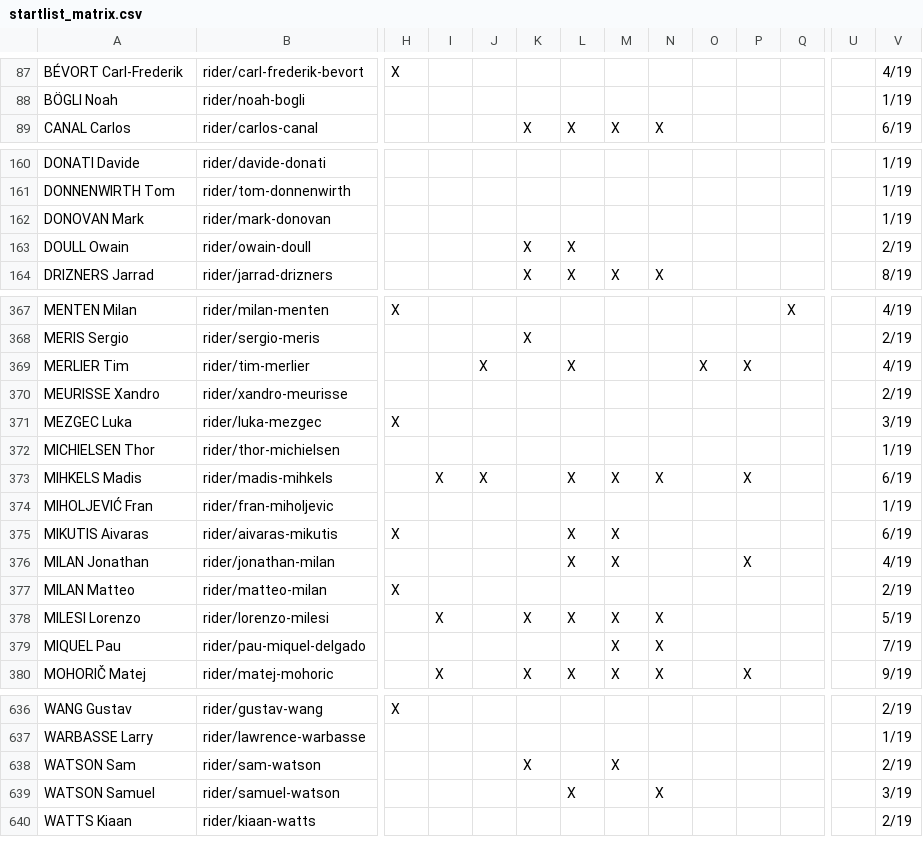
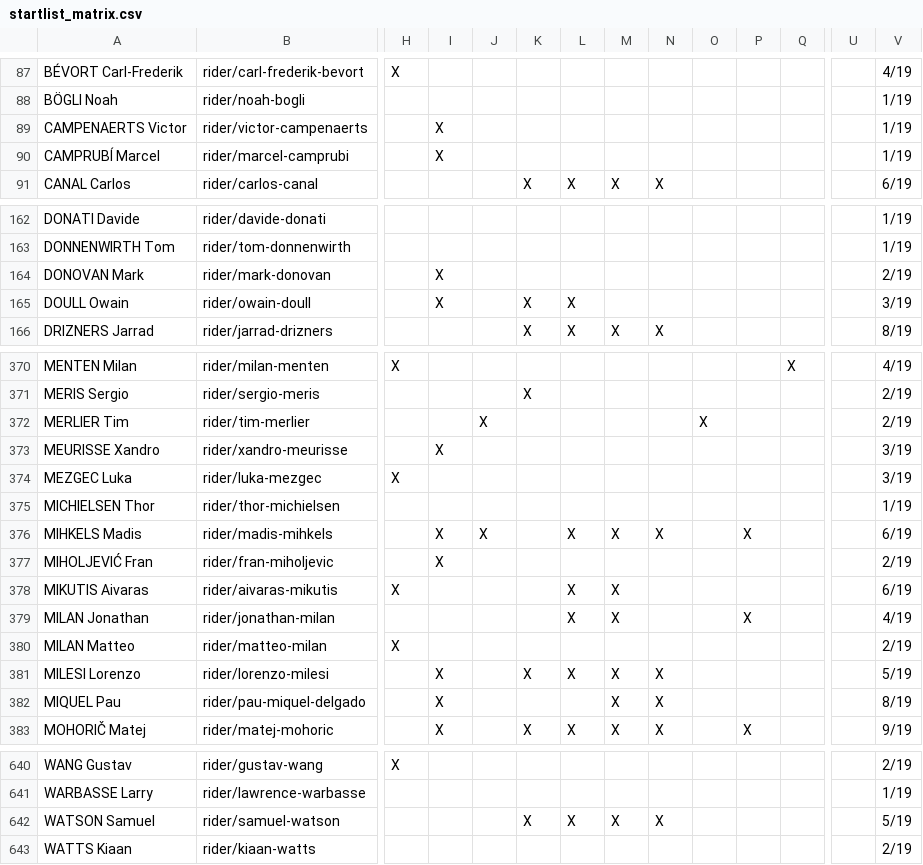
Before and after one commit to nigellindemann-dev/wm26, a CSV file: output/startlist_matrix.csv, drawn as a sheet; only a part is shown, gaps mark what is left out; removed rows and columns are numbered as before the commit, all else as after; rows hold the shown columns only; the diff covers the shown part only; the diff names each change by its address in the sheet, - before the commit and + after, or states it on an @@ line.

```diff
--- a/output/startlist_matrix.csv
+++ b/output/startlist_matrix.csv
+row 89: CAMPENAERTS Victor | rider/victor-campenaerts |  | X |  |  |  |  |  |  |  |  |  | 1/19
+row 90: CAMPRUBÍ Marcel | rider/marcel-camprubi |  | X |  |  |  |  |  |  |  |  |  | 1/19
-I164:I165: (empty)
+I164:I165: X
-V164: 1/19
+V164: 2/19
-V165: 2/19
+V165: 3/19
-L372: X
+L372: (empty)
-P372: X
+P372: (empty)
-V372: 4/19
+V372: 2/19
-I373: (empty)
+I373: X
-V373: 2/19
+V373: 3/19
-I377: (empty)
+I377: X
-V377: 1/19
+V377: 2/19
-I382: (empty)
+I382: X
-V382: 7/19
+V382: 8/19
-row 638: WATSON Sam | rider/sam-watson |  |  |  | X |  | X |  |  |  |  |  | 2/19
-K642: (empty)
+K642: X
-M642: (empty)
+M642: X
-V642: 3/19
+V642: 5/19
```
Also changed, not shown: 2 added rows and 54 edited cells elsewhere in this file, output/startlist_changes.csv, 2 other files.
